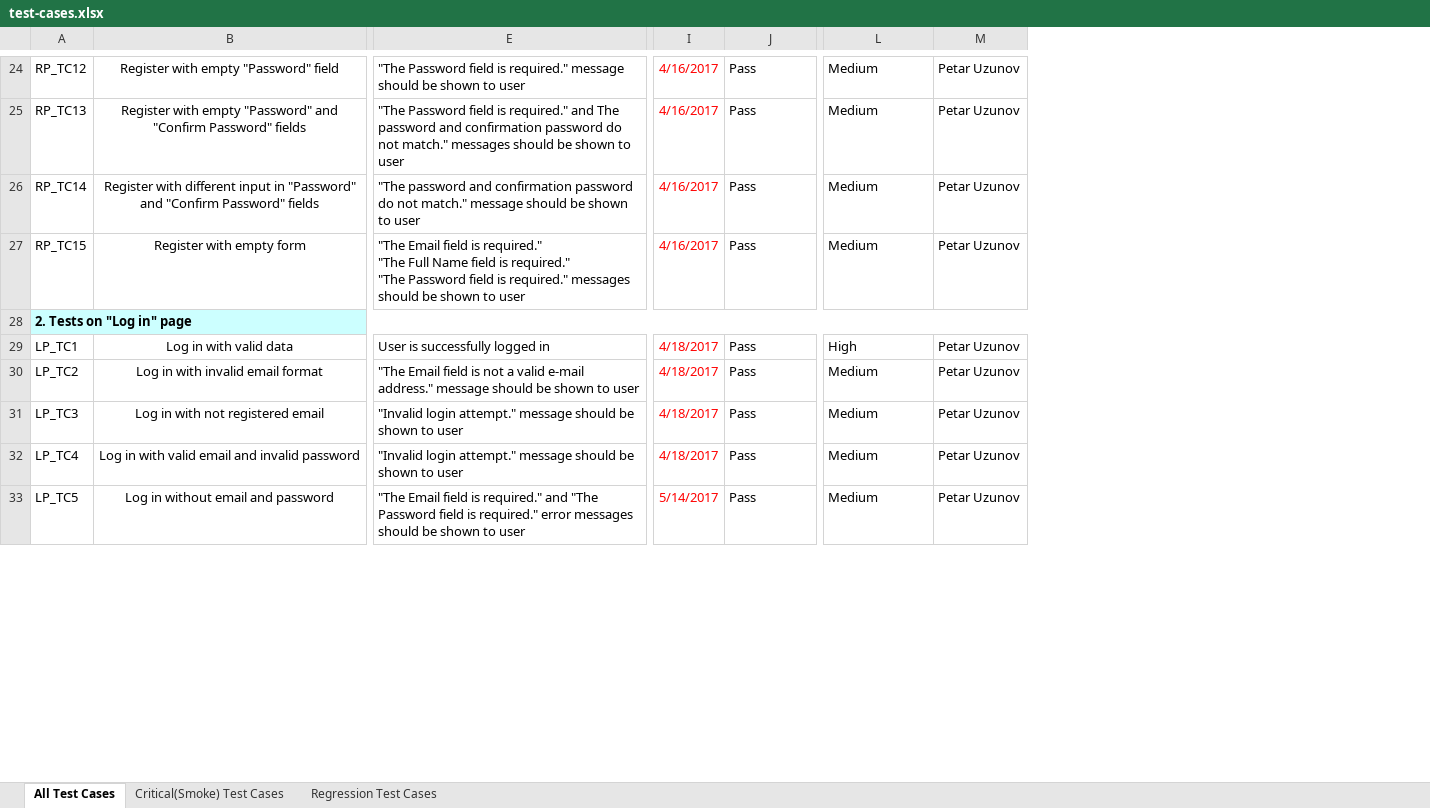
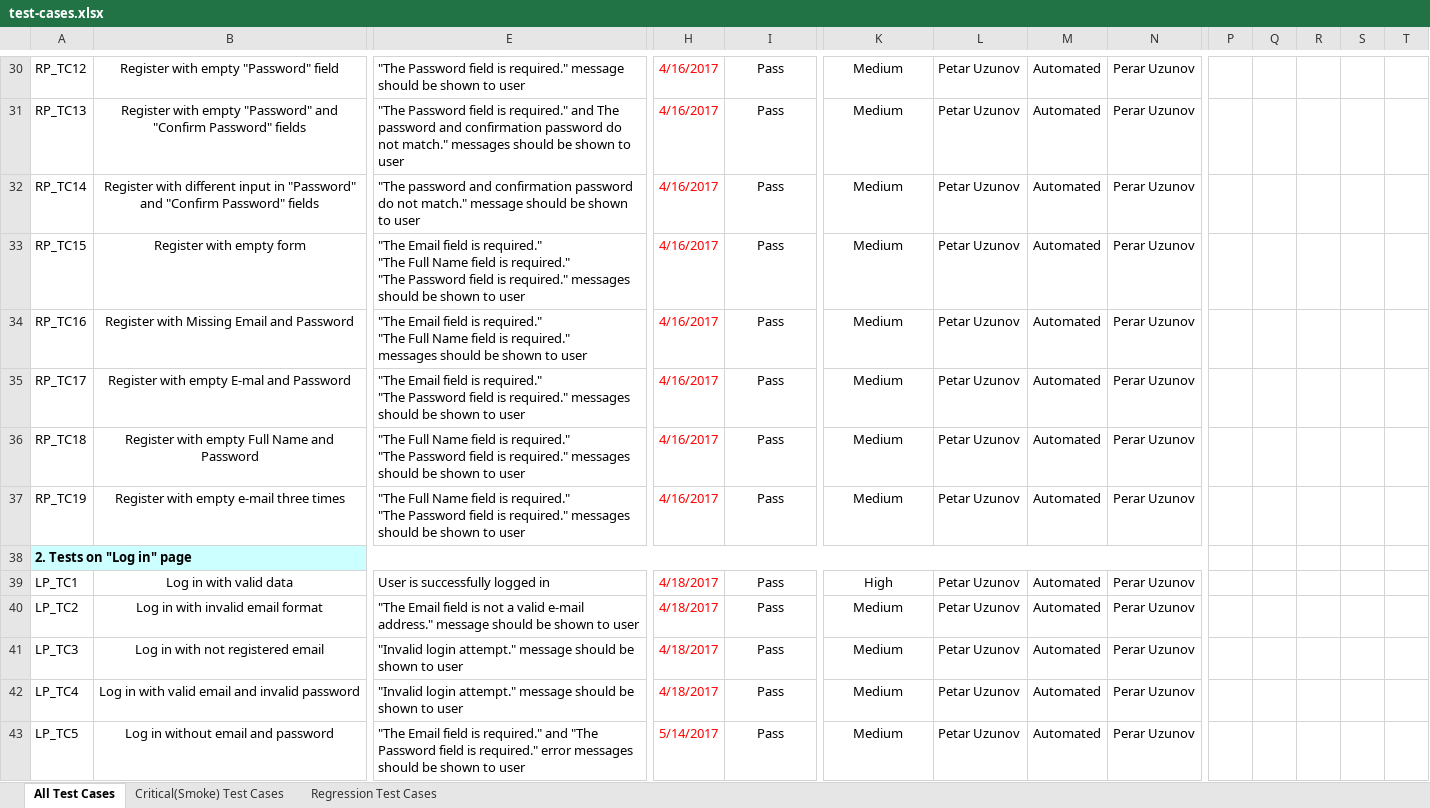
Before and after one commit to Iliev88/QA-Automation-Team-Project, an Excel workbook: test-cases.xlsx, sheet All Test Cases, drawn as a sheet; only a part is shown, gaps mark what is left out; values as stored, in another font and other column widths than the file's, no borders; conditional formats not drawn; addresses are those after the commit; rows hold the shown columns only; ↵ is a line break in a cell; the diff covers the shown part only; the diff names each change by its address in the sheet, - before the commit and + after, or states it on an @@ line.

Commit message:
Add files via upload
- Added tests for HomePage which are already automated
- Added Column "Status" to show which steps are Automated
- Added Column "Author" to show who is automate the Case
- Some Design and formatting changes

```diff
--- a/test-cases.xlsx (sheet All Test Cases)
+++ b/test-cases.xlsx (sheet All Test Cases)
+column M, rows 30-33: all Automated; rows 39-43: all Automated
+column N, rows 30-33: all Perar Uzunov; rows 39-43: all Perar Uzunov
+column P, empty
+column Q, empty
+column R, empty
+column S, empty
+column T, empty
-I30:I33 alignment: left
+I30:I33 alignment: center
-K30:K33 alignment: left
+K30:K33 alignment: center
+row 34: RP_TC16 | Register with Missing Email and Password | "The Email field is required." ↵ "The Full Name field is required." ↵ messages should be shown to user | 4/16/2017 | Pass | Medium | Petar Uzunov | Automated | Perar Uzunov
+row 35: RP_TC17 | Register with empty E-mal and Password | "The Email field is required." ↵ "The Password field is required." messages should be shown to user | 4/16/2017 | Pass | Medium | Petar Uzunov | Automated | Perar Uzunov
+row 36: RP_TC18 | Register with empty Full Name and Password | "The Full Name field is required." ↵ "The Password field is required." messages should be shown to user | 4/16/2017 | Pass | Medium | Petar Uzunov | Automated | Perar Uzunov
+row 37: RP_TC19 | Register with empty e-mail three times | "The Full Name field is required." ↵ "The Password field is required." messages should be shown to user | 4/16/2017 | Pass | Medium | Petar Uzunov | Automated | Perar Uzunov
-I39:I43 alignment: left
+I39:I43 alignment: center
-K39:K43 alignment: left
+K39:K43 alignment: center
```
Also changed, not shown: 6 added rows, 5 edited cells and cell formats elsewhere in this sheet, formulas that keep their value.
